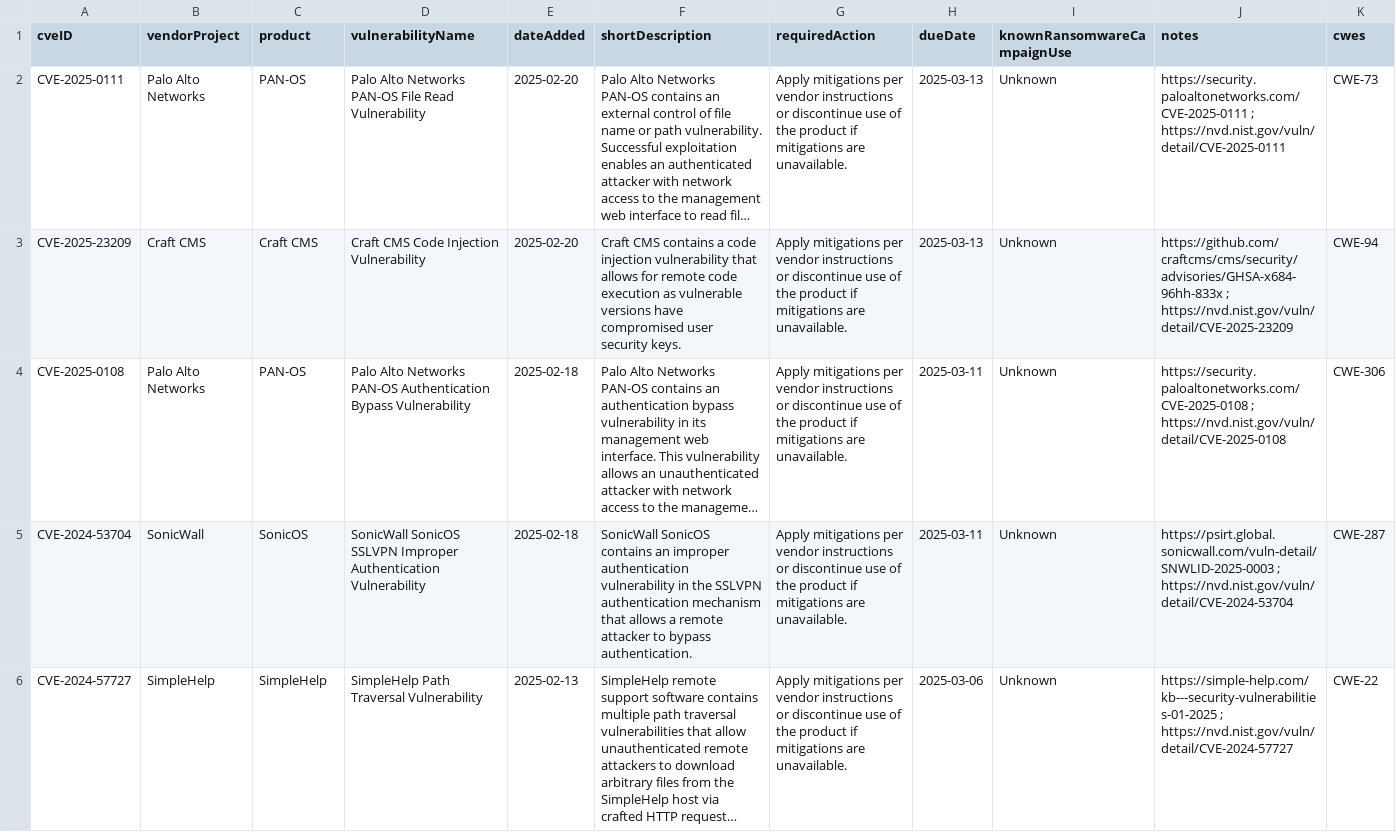
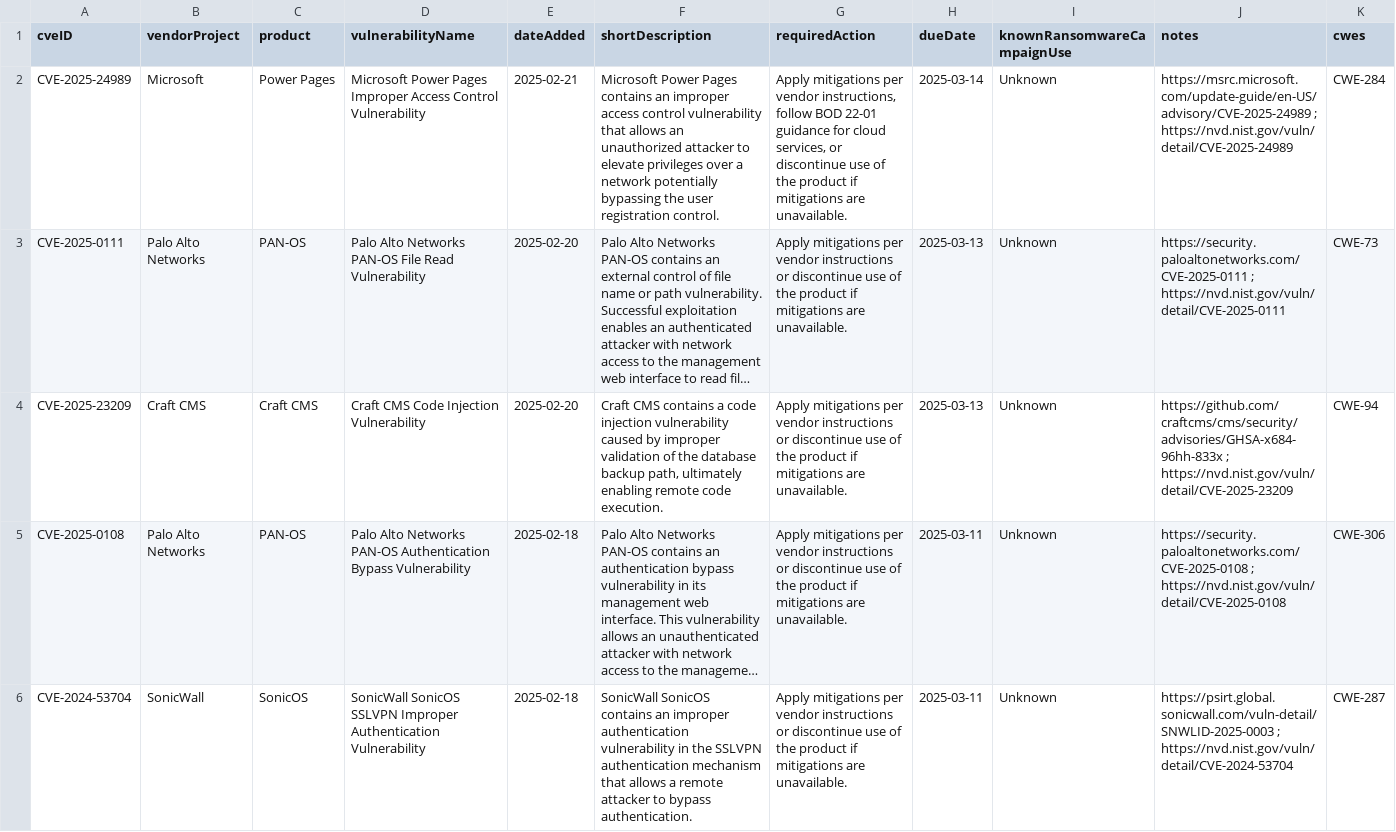
Before and after one commit to rxerium/CISA-KEV, a CSV file: cisa-kev.csv, drawn as a sheet; only a part is shown; the shorter side is filled out with more unchanged rows; long unchanged cells end in …; addresses are those after the commit; the diff names each change by its address in the sheet, - before the commit and + after, or states it on an @@ line.

Commit message:
CISA KEV Updates

```diff
--- a/cisa-kev.csv
+++ b/cisa-kev.csv
+row 2: CVE-2025-24989 | Microsoft | Power Pages | Microsoft Power Pages Improper Access Control Vulnerability | 2025-02-21 | Microsoft Power Pages contains an improper access control vulnerability that allows an unauthorized attacker to elevate privileges over a network potentially bypassing the user registration control. | Apply mitigations per vendor instructions, follow BOD 22-01 guidance for cloud services, or discontinue use of the product if mitigations are unavailable. | 2025-03-14 | Unknown | https://msrc.microsoft.com/update-guide/en-US/advisory/CVE-2025-24989 ; https://nvd.nist.gov/vuln/detail/CVE-2025-24989 | CWE-284
-F4 (shortDescription): …injection vulnerability that allows for remote code execution as vulnerable versions have compromised user security keys.
+F4 (shortDescription): …injection vulnerability caused by improper validation of the database backup path, ultimately enabling remote code execution.
```
Also changed, not shown: 2 other files.
